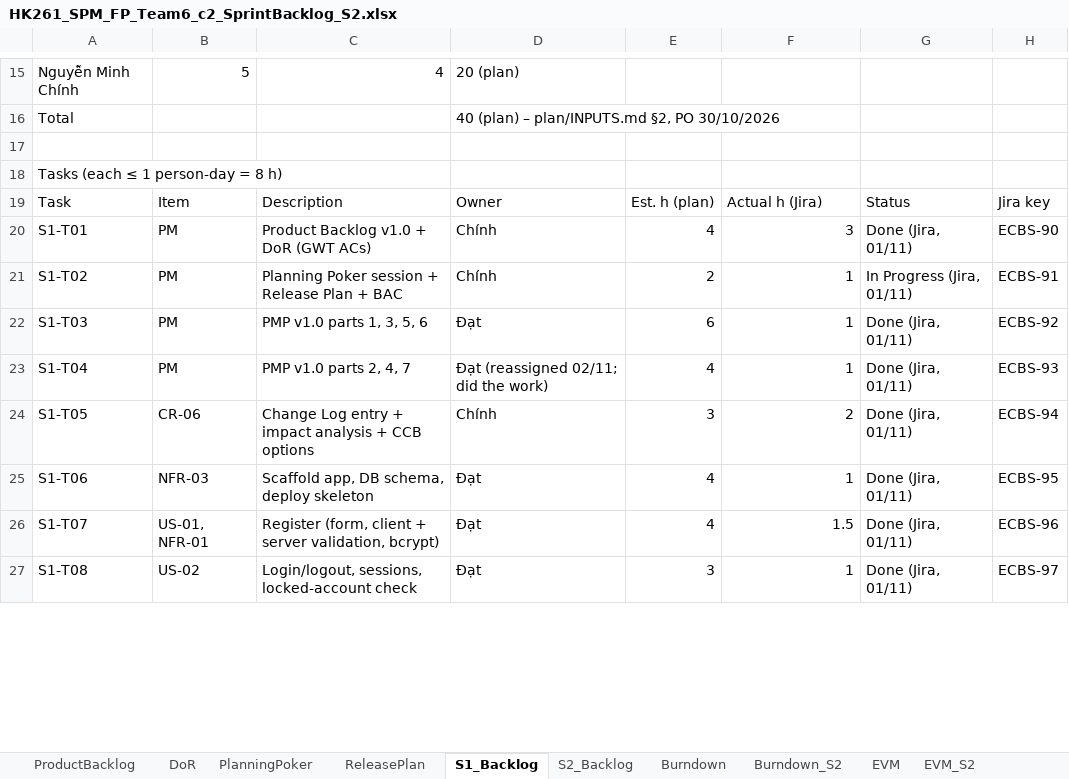
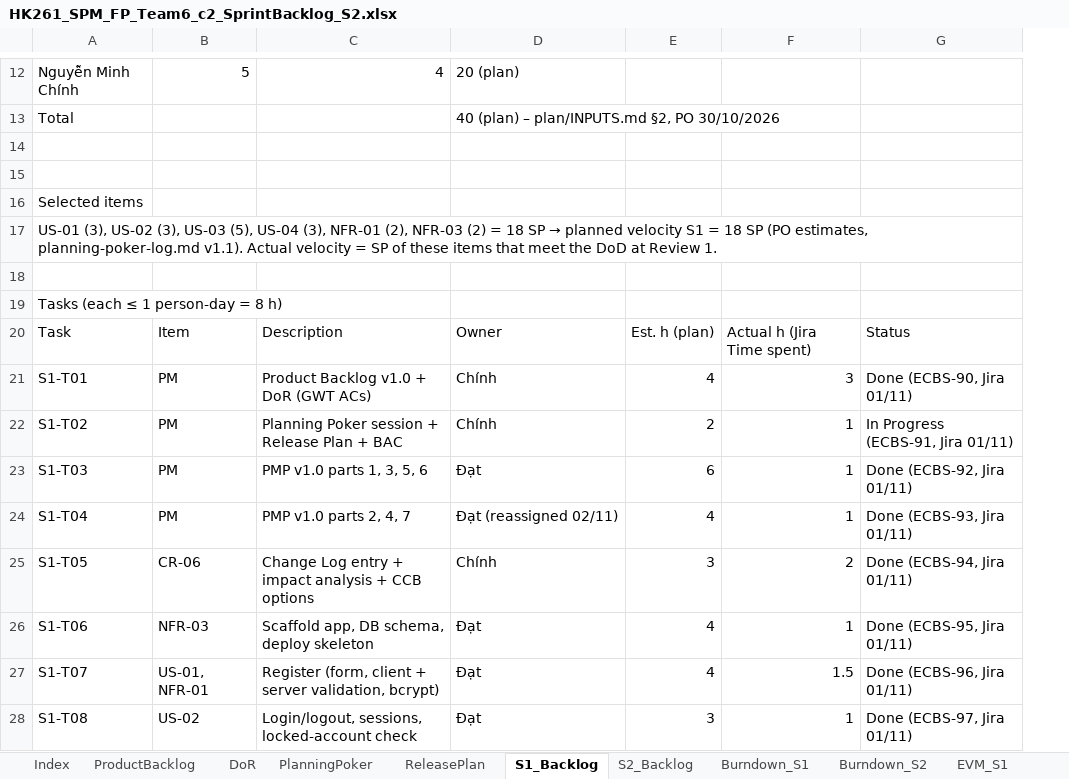
Before and after one commit to Tdat10052499/E-Commercial-Book-Store, an Excel workbook: deliverables/S2/HK261_SPM_FP_Team6_c2_SprintBacklog_S2.xlsx, sheet S1_Backlog, drawn as a sheet; only a part is shown, gaps mark what is left out; values as stored, in another font and other column widths than the file's, no cell formats; removed rows and columns are numbered as before the commit, all else as after; the diff covers the shown part only; the diff names each change by its address in the sheet, - before the commit and + after, or states it on an @@ line.

```diff
--- a/deliverables/S2/HK261_SPM_FP_Team6_c2_SprintBacklog_S2.xlsx (sheet S1_Backlog)
+++ b/deliverables/S2/HK261_SPM_FP_Team6_c2_SprintBacklog_S2.xlsx (sheet S1_Backlog)
-sheet tab: Burndown
-sheet tab: EVM
+sheet tab: Index
+sheet tab: Burndown_S1
+sheet tab: EVM_S1
-column G, rows 19-27: Status | Done (Jira, 01/11) | In Progress (Jira, 01/11) | Done (Jira, 01/11) | Done (Jira, 01/11) | Done (Jira, 01/11) | Done (Jira, 01/11) | Done (Jira, 01/11) | Done (Jira, 01/11)
-column H, rows 19-27: Jira key | ECBS-90 | ECBS-91 | ECBS-92 | ECBS-93 | ECBS-94 | ECBS-95 | ECBS-96 | ECBS-97
+column G, rows 20-28: Status | Done (ECBS-90, Jira 01/11) | In Progress (ECBS-91, Jira 01/11) | Done (ECBS-92, Jira 01/11) | Done (ECBS-93, Jira 01/11) | Done (ECBS-94, Jira 01/11) | Done (ECBS-95, Jira 01/11) | Done (ECBS-96, Jira 01/11) | Done (ECBS-97, Jira 01/11)
+row 15: (empty)
+row 16: Selected items
+row 17: US-01 (3), US-02 (3), US-03 (5), US-04 (3), NFR-01 (2), NFR-03 (2) = 18 SP → planned velocity S1 = 18 SP (PO estimates, planning-poker-log.md v1.1). Actual velocity = SP of these items that meet the DoD at Review 1.
+row 18: (empty)
-F20: Actual h (Jira)
+F20: Actual h (Jira Time spent)
-D24: Đạt (reassigned 02/11; did the work)
+D24: Đạt (reassigned 02/11)
```
Also changed, not shown: 13 added rows, 5 removed rows, 14 edited cells and merged cells elsewhere in this sheet, sheet ProductBacklog, sheet CR06_Impact, sheet ReleasePlan, sheet TestCases_F2F3, sheet S2_Backlog, sheet ChangeLog, 9 more sheets, other sheet tabs, cell formats, charts or pictures, 37 other files.
